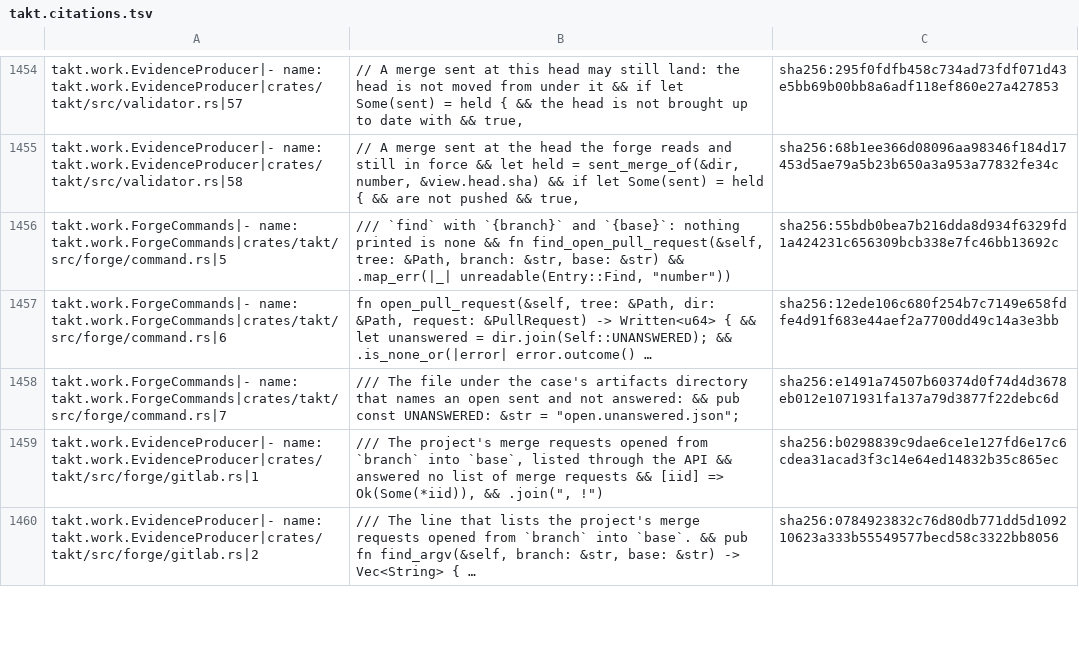
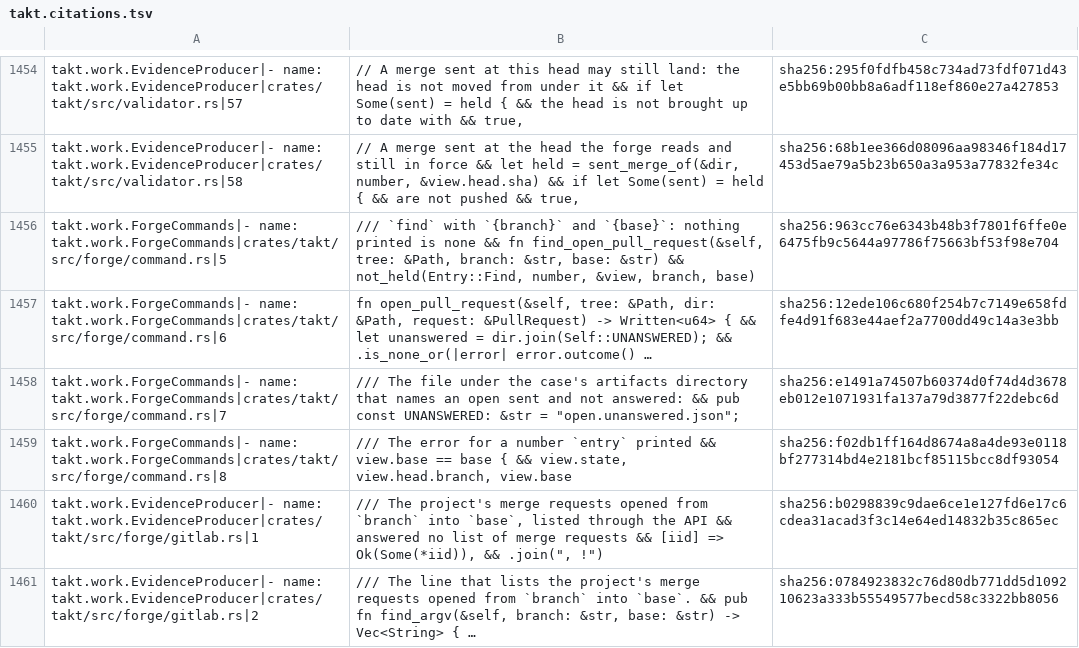
Before and after one commit to beyond10x/takt, a TSV file: ess/domains/takt.citations.tsv, drawn as a sheet; only a part is shown, gaps mark what is left out; long unchanged cells end in …; the diff covers the shown part only; the diff names each change by its address in the sheet, - before the commit and + after, or states it on an @@ line.

```diff
--- a/ess/domains/takt.citations.tsv
+++ b/ess/domains/takt.citations.tsv
-B1456: …&str) && .map_err(|_| unreadable(Entry::Find, "number"))
+B1456: …&str) && not_held(Entry::Find, number, &view, branch, base)
-C1456: sha256:55bdb0bea7b216dda8d934f6329fd1a424231c656309bcb338e7fc46bb13692c
+C1456: sha256:963cc76e6343b48b3f7801f6ffe0e6475fb9c5644a97786f75663bf53f98e704
+row 1459: takt.work.ForgeCommands|- name: takt.work.ForgeCommands|crates/takt/src/forge/command.rs|8 | /// The error for a number `entry` printed && view.base == base { && view.state, view.head.branch, view.base | sha256:f02db1ff164d8674a8a4de93e0118bf277314bd4e2181bcf85115bcc8df93054
```
Also changed, not shown: 4 edited cells elsewhere in this file, 12 other files.
